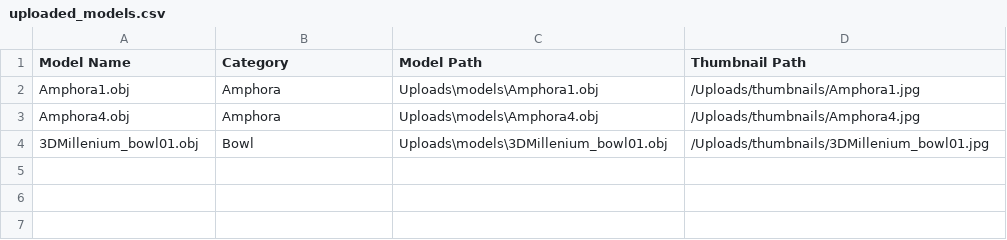
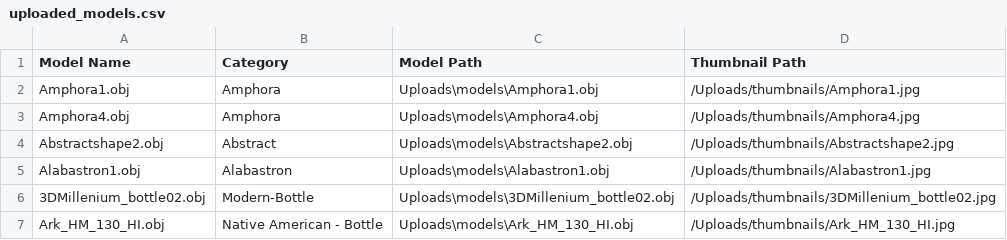
Before and after one commit to amine-sabbahi/content-based-3d-search, a CSV file: back-end/uploaded_models.csv, drawn as a sheet.

```diff
--- a/back-end/uploaded_models.csv
+++ b/back-end/uploaded_models.csv
@@ -3,2 +3,5 @@ Amphora1.obj,Amphora,Uploads\models\Amphora1.obj,/Uploads/thumbnails/Amphora1.jp
 Amphora4.obj,Amphora,Uploads\models\Amphora4.obj,/Uploads/thumbnails/Amphora4.jpg
-3DMillenium_bowl01.obj,Bowl,Uploads\models\3DMillenium_bowl01.obj,/Uploads/thumbnails/3DMillenium_bowl01.jpg
+Abstractshape2.obj,Abstract,Uploads\models\Abstractshape2.obj,/Uploads/thumbnails/Abstractshape2.jpg
+Alabastron1.obj,Alabastron,Uploads\models\Alabastron1.obj,/Uploads/thumbnails/Alabastron1.jpg
+3DMillenium_bottle02.obj,Modern-Bottle,Uploads\models\3DMillenium_bottle02.obj,/Uploads/thumbnails/3DMillenium_bottle02.jpg
+Ark_HM_130_HI.obj,Native American - Bottle,Uploads\models\Ark_HM_130_HI.obj,/Uploads/thumbnails/Ark_HM_130_HI.jpg
```
Also changed, not shown: 3 other files.
